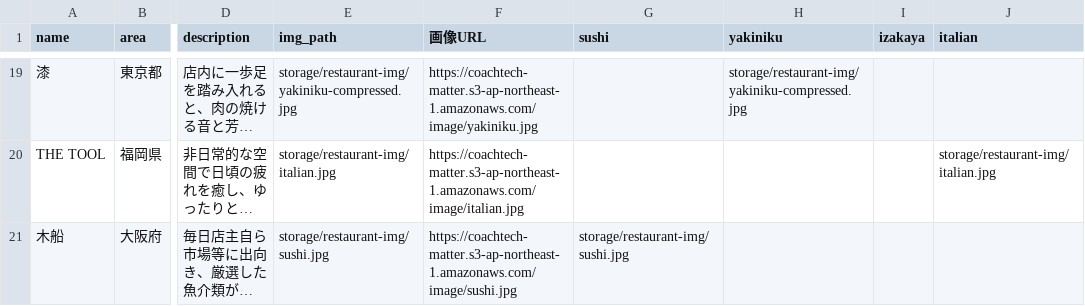
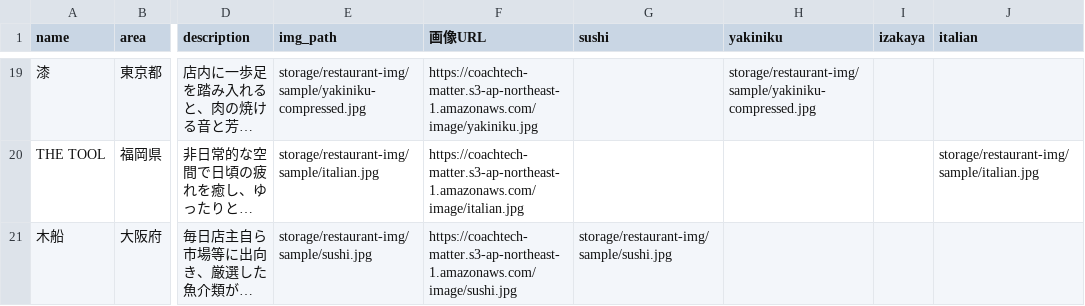
Before and after one commit to kochigit/20220902_kochi_rese, a CSV file: laravel/database/seeds/restaurants-seed.csv, drawn as a sheet; only a part is shown, gaps mark what is left out; long unchanged cells end in …; the diff covers the shown part only; the diff names each change by its address in the sheet, - before the commit and + after, or states it on an @@ line.

```diff
--- a/laravel/database/seeds/restaurants-seed.csv
+++ b/laravel/database/seeds/restaurants-seed.csv
-E19 (img_path): storage/restaurant-img/yakiniku-compressed.jpg
+E19 (img_path): storage/restaurant-img/sample/yakiniku-compressed.jpg
-H19 (yakiniku): storage/restaurant-img/yakiniku-compressed.jpg
+H19 (yakiniku): storage/restaurant-img/sample/yakiniku-compressed.jpg
-E20 (img_path): storage/restaurant-img/italian.jpg
+E20 (img_path): storage/restaurant-img/sample/italian.jpg
-J20 (italian): storage/restaurant-img/italian.jpg
+J20 (italian): storage/restaurant-img/sample/italian.jpg
-E21 (img_path): storage/restaurant-img/sushi.jpg
+E21 (img_path): storage/restaurant-img/sample/sushi.jpg
-G21 (sushi): storage/restaurant-img/sushi.jpg
+G21 (sushi): storage/restaurant-img/sample/sushi.jpg
```
Also changed, not shown: 34 edited cells elsewhere in this file, 26 other files.
